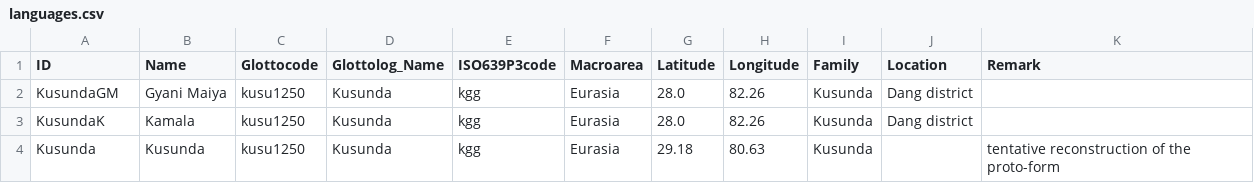
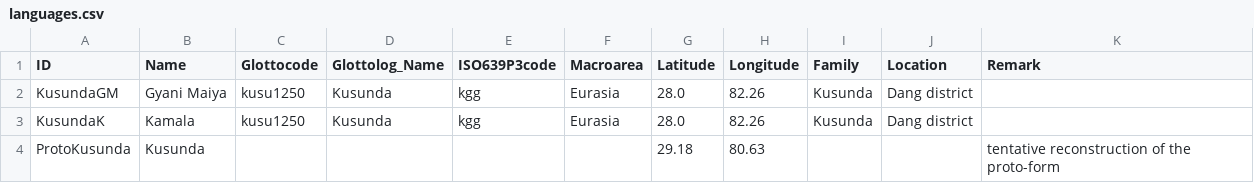
Before and after one commit to lexibank/aaleykusunda, a CSV file: cldf/languages.csv, drawn as a sheet.

```diff
--- a/cldf/languages.csv
+++ b/cldf/languages.csv
@@ -3,2 +3,2 @@ KusundaGM,Gyani Maiya,kusu1250,Kusunda,kgg,Eurasia,28.0,82.26,Kusunda,Dang distr
 KusundaK,Kamala,kusu1250,Kusunda,kgg,Eurasia,28.0,82.26,Kusunda,Dang district,
-Kusunda,Kusunda,kusu1250,Kusunda,kgg,Eurasia,29.18,80.63,Kusunda,,tentative reconstruction of the proto-form
+ProtoKusunda,Kusunda,,,,,29.18,80.63,,,tentative reconstruction of the proto-form
```
Also changed, not shown: cldf/forms.csv, etc/languages.tsv, 8 other files.
